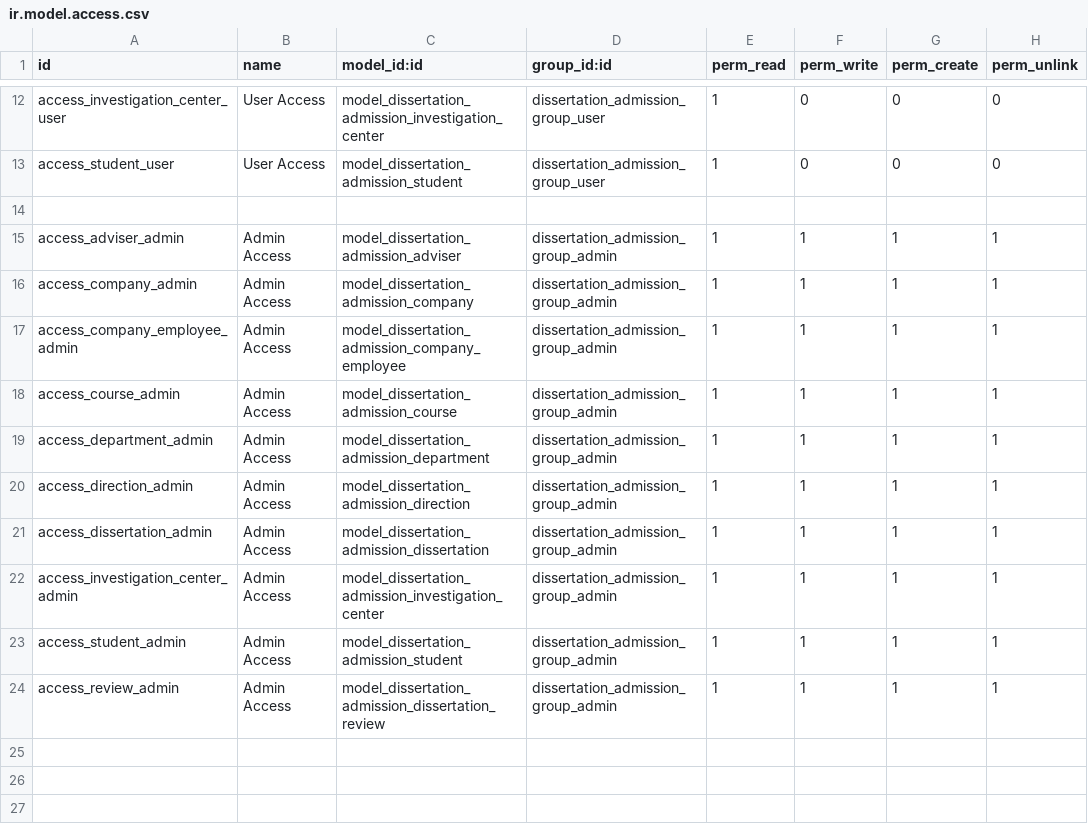
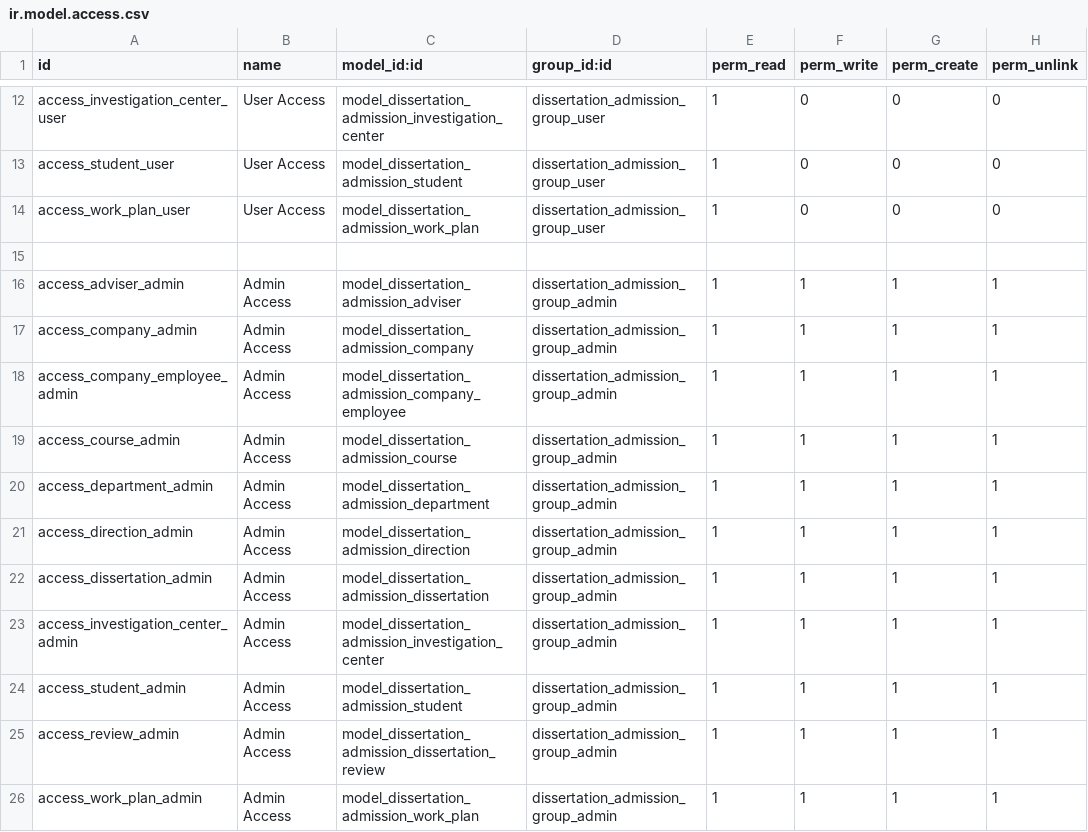
Before and after one commit to git-antoniosousa/DC, a CSV file: addons/dissertation_admission_app/security/ir.model.access.csv, drawn as a sheet; only a part is shown, gaps mark what is left out; the diff names each change by its address in the sheet, - before the commit and + after, or states it on an @@ line.

```diff
--- a/addons/dissertation_admission_app/security/ir.model.access.csv
+++ b/addons/dissertation_admission_app/security/ir.model.access.csv
+row 14: access_work_plan_user | User Access | model_dissertation_admission_work_plan | dissertation_admission_group_user | 1 | 0 | 0 | 0
+row 26: access_work_plan_admin | Admin Access | model_dissertation_admission_work_plan | dissertation_admission_group_admin | 1 | 1 | 1 | 1
```
Also changed, not shown: 19 other files.
